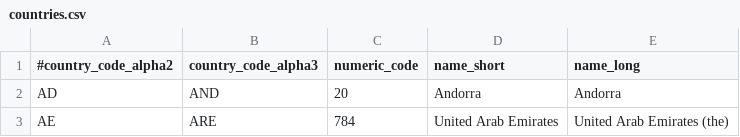
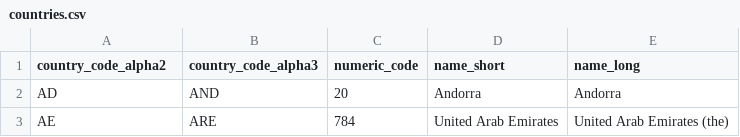
Before and after one commit to Scastnijs/andrejs_powerbi_portfolio_project, a CSV file: data/source_csv/countries.csv, drawn as a sheet; only a part is shown.

Commit message:
iso sources

```diff
--- a/data/source_csv/countries.csv
+++ b/data/source_csv/countries.csv
@@ -1,2 +1,2 @@
-#country_code_alpha2,country_code_alpha3,numeric_code,name_short,name_long
+country_code_alpha2,country_code_alpha3,numeric_code,name_short,name_long
 AD,AND,20,Andorra,Andorra
```
Also changed, not shown: data/source_csv/subdivisions.csv, 4 other files.
